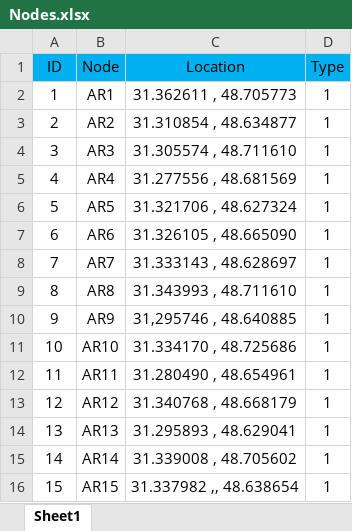
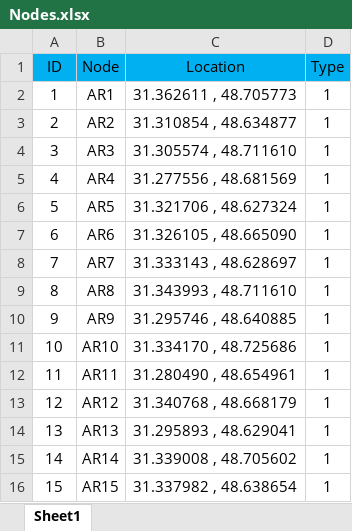
Before and after one commit to farzad1132/NetPlanner, an Excel workbook: Khuzestan Network/Nodes.xlsx, sheet Sheet1, drawn as a sheet; values as stored, in another font and other column widths than the file's, no borders; the diff names each change by its address in the sheet, - before the commit and + after, or states it on an @@ line.

```diff
--- a/Khuzestan Network/Nodes.xlsx (sheet Sheet1)
+++ b/Khuzestan Network/Nodes.xlsx (sheet Sheet1)
-C10 (Location): 31,295746 , 48.640885
+C10 (Location): 31.295746 , 48.640885
-C16 (Location): 31.337982 ,, 48.638654
+C16 (Location): 31.337982 , 48.638654
```
Also changed, not shown: Khuzestan Network/Khuzestan traffic.xlsx, Khuzestan Network/LINKS.xlsx, 2 other files.
